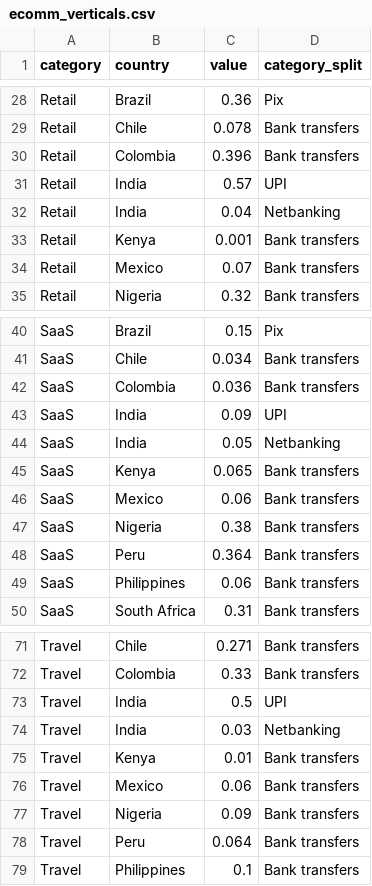
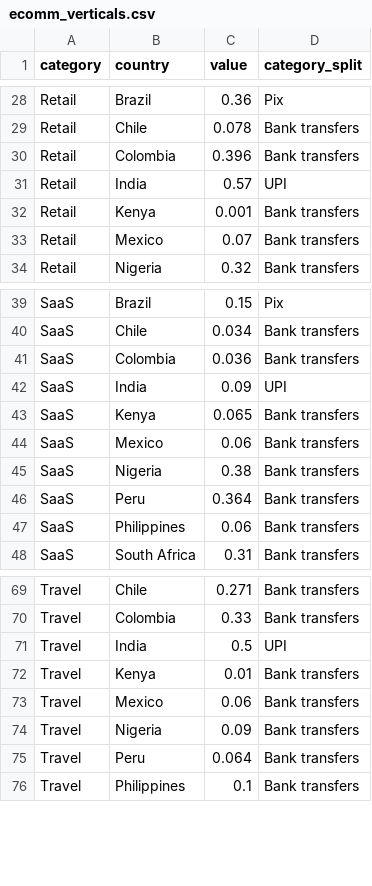
Before and after one commit to dianayukari/bb_identity, a CSV file: ecommerce_vertical/ecomm_verticals.csv, drawn as a sheet; only a part is shown, gaps mark what is left out; the diff names each change by its address in the sheet, - before the commit and + after, or states it on an @@ line.

```diff
--- a/ecommerce_vertical/ecomm_verticals.csv
+++ b/ecommerce_vertical/ecomm_verticals.csv
-row 32: Retail | India | 0.04 | Netbanking
-row 44: SaaS | India | 0.05 | Netbanking
-row 74: Travel | India | 0.03 | Netbanking
```
Also changed, not shown: b2b_market/market_vol.csv, 13 other files.
